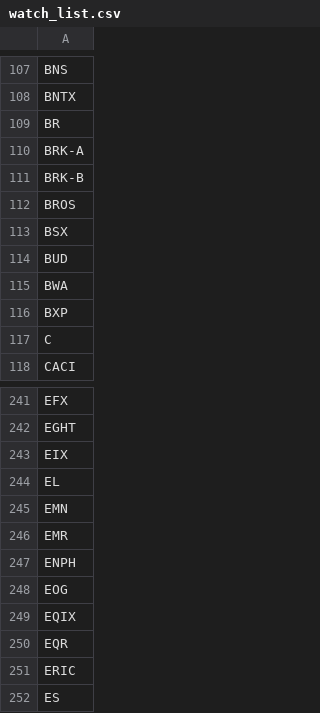
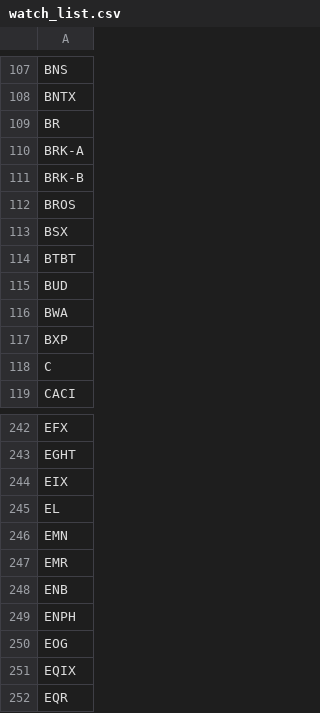
Before and after one commit to salylgw/gammath_spot, a CSV file: watch_list.csv, drawn as a sheet; only a part is shown, gaps mark what is left out; the shorter side is filled out with more unchanged rows; the diff names each change by its address in the sheet, - before the commit and + after, or states it on an @@ line.

```diff
--- a/watch_list.csv
+++ b/watch_list.csv
+row 114: BTBT
+row 248: ENB
```
Also changed, not shown: 5 other files.
